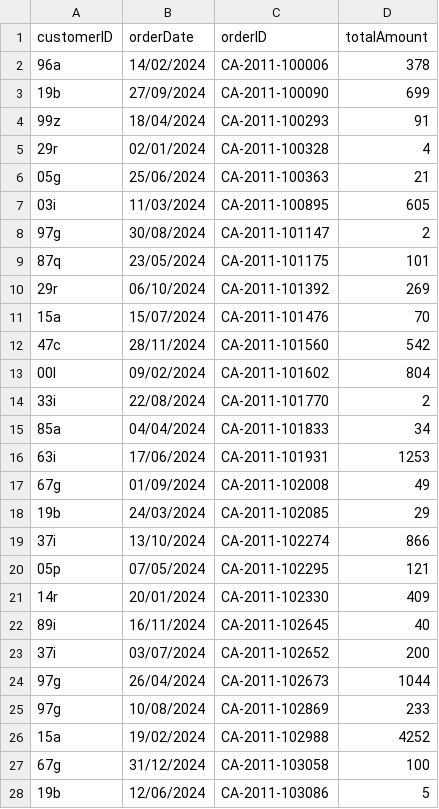
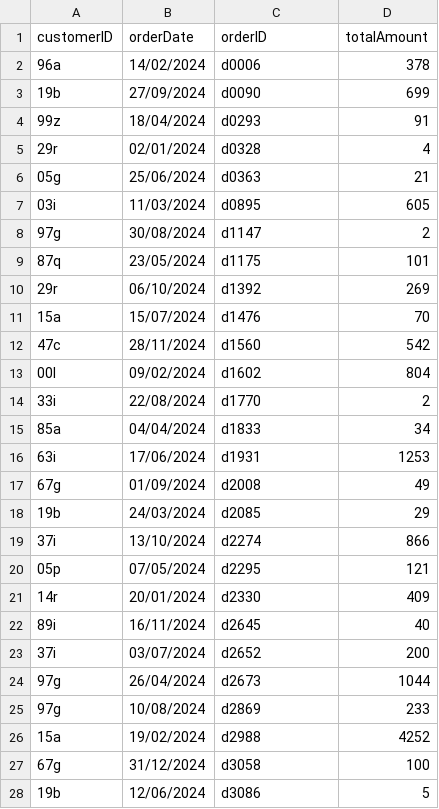
Before and after one commit to frizchar/streamlit_rfm, a CSV file: rfm.csv, drawn as a sheet; only a part is shown; the diff covers the shown part only.

Commit message:
Add files via upload

```diff
--- a/rfm.csv
+++ b/rfm.csv
@@ -1,28 +1,28 @@
 customerID,orderDate,orderID,totalAmount
-96a,14/02/2024,CA-2011-100006,378
-19b,27/09/2024,CA-2011-100090,699
-99z,18/04/2024,CA-2011-100293,91
-29r,02/01/2024,CA-2011-100328,4
-05g,25/06/2024,CA-2011-100363,21
-03i,11/03/2024,CA-2011-100895,605
-97g,30/08/2024,CA-2011-101147,2
-87q,23/05/2024,CA-2011-101175,101
-29r,06/10/2024,CA-2011-101392,269
-15a,15/07/2024,CA-2011-101476,70
-47c,28/11/2024,CA-2011-101560,542
-00l,09/02/2024,CA-2011-101602,804
-33i,22/08/2024,CA-2011-101770,2
-85a,04/04/2024,CA-2011-101833,34
-63i,17/06/2024,CA-2011-101931,1253
-67g,01/09/2024,CA-2011-102008,49
-19b,24/03/2024,CA-2011-102085,29
-37i,13/10/2024,CA-2011-102274,866
-05p,07/05/2024,CA-2011-102295,121
-14r,20/01/2024,CA-2011-102330,409
-89i,16/11/2024,CA-2011-102645,40
-37i,03/07/2024,CA-2011-102652,200
-97g,26/04/2024,CA-2011-102673,1044
-97g,10/08/2024,CA-2011-102869,233
-15a,19/02/2024,CA-2011-102988,4252
-67g,31/12/2024,CA-2011-103058,100
-19b,12/06/2024,CA-2011-103086,5
+96a,14/02/2024,d0006,378
+19b,27/09/2024,d0090,699
+99z,18/04/2024,d0293,91
+29r,02/01/2024,d0328,4
+05g,25/06/2024,d0363,21
+03i,11/03/2024,d0895,605
+97g,30/08/2024,d1147,2
+87q,23/05/2024,d1175,101
+29r,06/10/2024,d1392,269
+15a,15/07/2024,d1476,70
+47c,28/11/2024,d1560,542
+00l,09/02/2024,d1602,804
+33i,22/08/2024,d1770,2
+85a,04/04/2024,d1833,34
+63i,17/06/2024,d1931,1253
+67g,01/09/2024,d2008,49
+19b,24/03/2024,d2085,29
+37i,13/10/2024,d2274,866
+05p,07/05/2024,d2295,121
+14r,20/01/2024,d2330,409
+89i,16/11/2024,d2645,40
+37i,03/07/2024,d2652,200
+97g,26/04/2024,d2673,1044
+97g,10/08/2024,d2869,233
+15a,19/02/2024,d2988,4252
+67g,31/12/2024,d3058,100
+19b,12/06/2024,d3086,5
```
Also changed, not shown: 22 edited cells elsewhere in this file.
